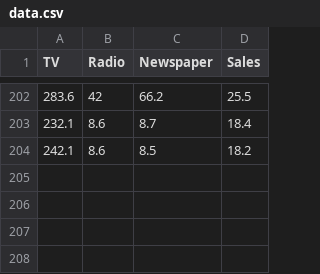
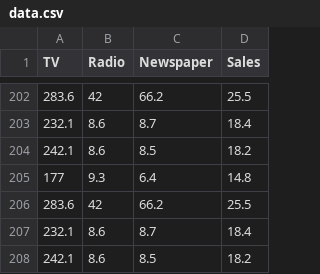
Before and after one commit to keremkartal/mlops-proje, a CSV file: data.csv, drawn as a sheet; only a part is shown, gaps mark what is left out.

```diff
--- a/data.csv
+++ b/data.csv
@@ -204 +204,5 @@ TV,Radio,Newspaper,Sales
 242.1,8.6,8.5,18.2
+177,9.3,6.4,14.8
+283.6,42,66.2,25.5
+232.1,8.6,8.7,18.4
+242.1,8.6,8.5,18.2
```
Also changed, not shown: 4 other files.
